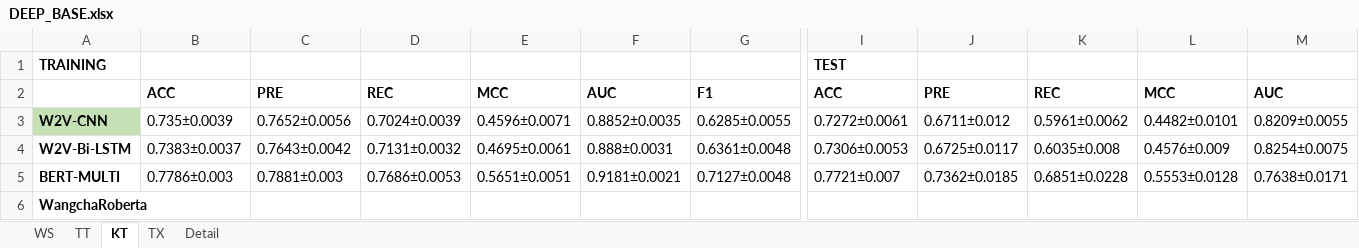
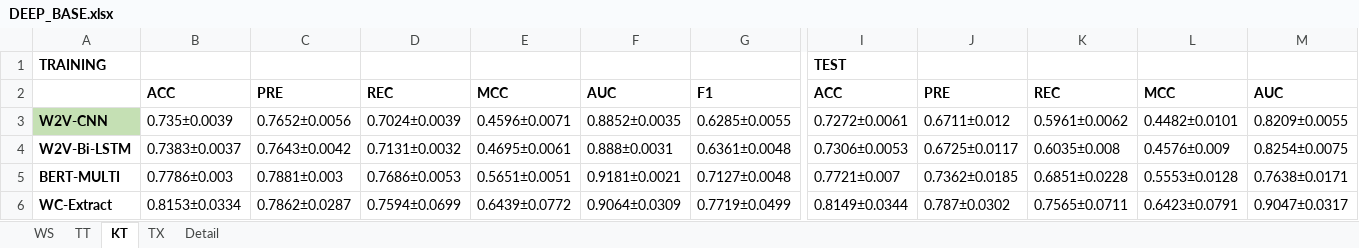
Before and after one commit to preenet/SETAR, an Excel workbook: output/DEEP_BASE.xlsx, sheet KT, drawn as a sheet; only a part is shown, gaps mark what is left out; values as stored, in another font and other column widths than the file's, no borders; removed rows and columns are numbered as before the commit, all else as after; rows hold the shown columns only; the diff names each change by its address in the sheet, - before the commit and + after, or states it on an @@ line.

```diff
--- a/output/DEEP_BASE.xlsx (sheet KT)
+++ b/output/DEEP_BASE.xlsx (sheet KT)
-row 6: WangchaRoberta
+row 6: WC-Extract | 0.8153±0.0334 | 0.7862±0.0287 | 0.7594±0.0699 | 0.6439±0.0772 | 0.9064±0.0309 | 0.7719±0.0499 | 0.8149±0.0344 | 0.787±0.0302 | 0.7565±0.0711 | 0.6423±0.0791 | 0.9047±0.0317
```
Also changed, not shown: sheet WS, sheet TX, sheet TT, 6 other files.
